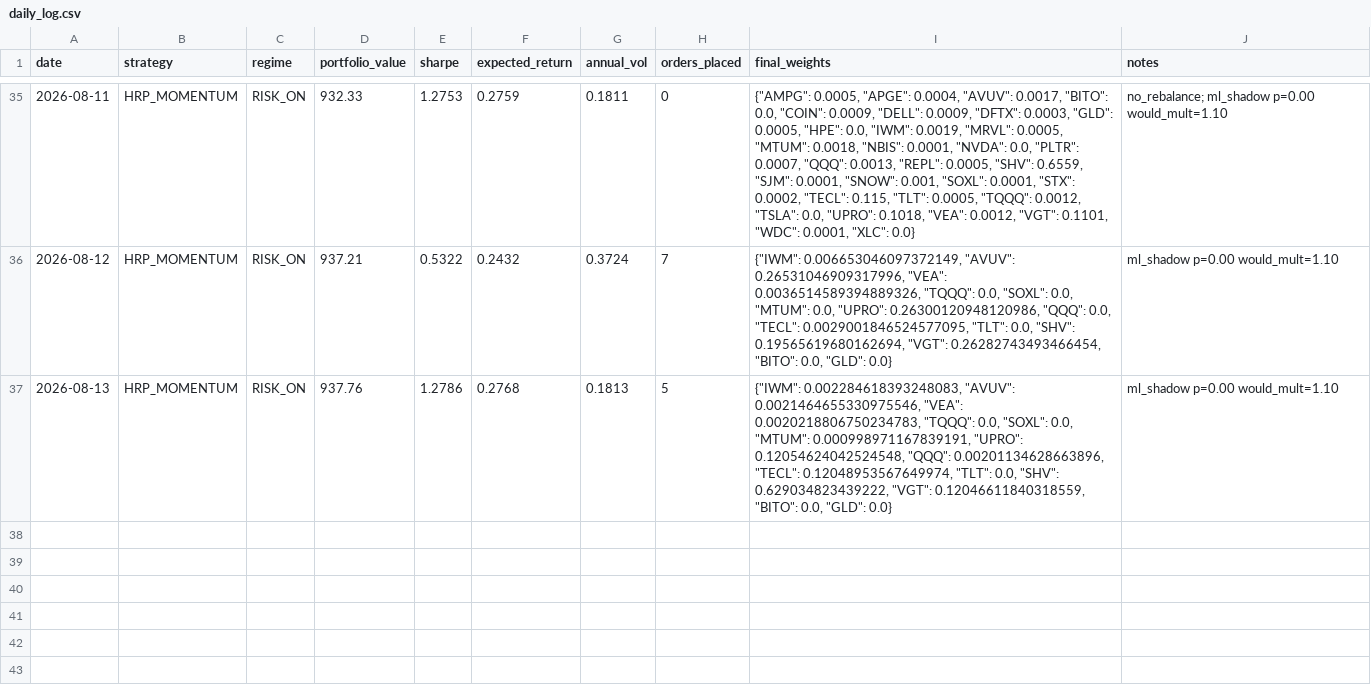
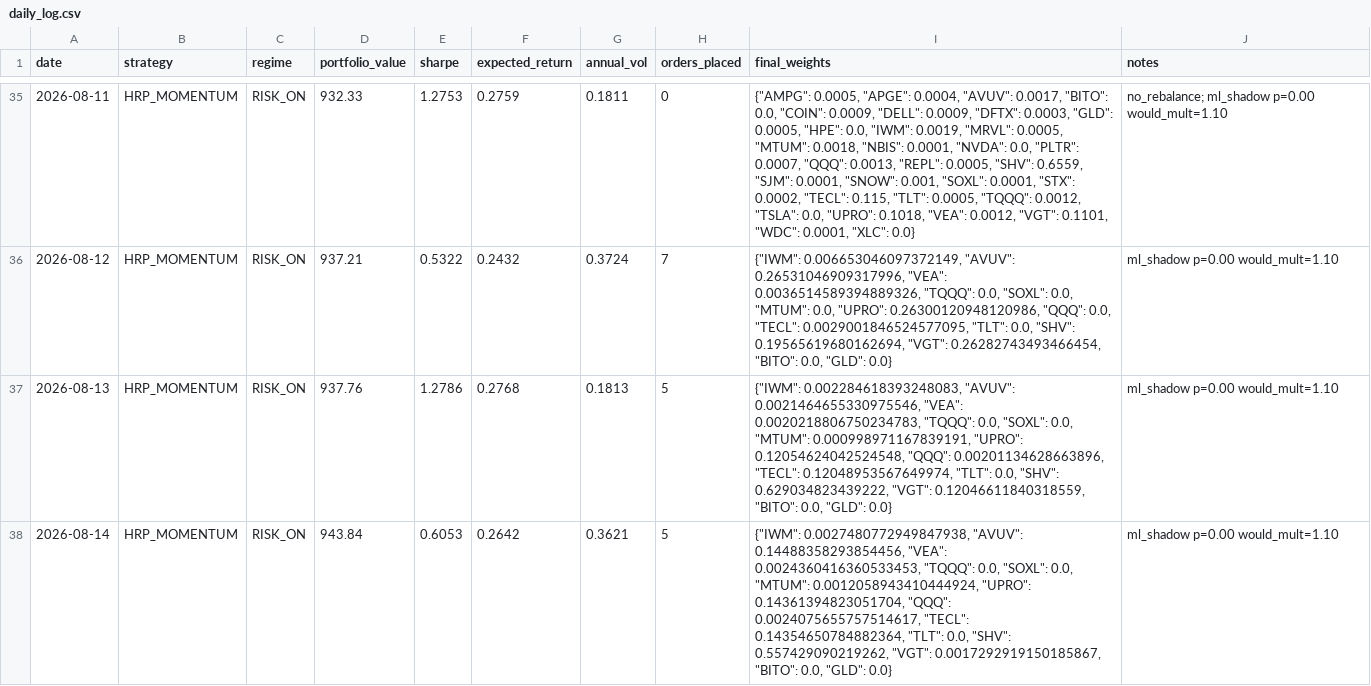
Before and after one commit to Tyler-Morton/BeatTheComp, a CSV file: daily_log.csv, drawn as a sheet; only a part is shown, gaps mark what is left out; the diff names each change by its address in the sheet, - before the commit and + after, or states it on an @@ line.

```diff
--- a/daily_log.csv
+++ b/daily_log.csv
+row 38: 2026-08-14 | HRP_MOMENTUM | RISK_ON | 943.84 | 0.6053 | 0.2642 | 0.3621 | 5 | {"IWM": 0.0027480772949847938, "AVUV": 0.14488358293854456, "VEA": 0.0024360416360533453, "TQQQ": 0.0, "SOXL": 0.0, "MTUM": 0.0012058943410444924, "UPRO": 0.14361394823051704, "QQQ": 0.0024075655757514617, "TECL": 0.14354650784882364, "TLT": 0.0, "SHV": 0.557429090219262, "VGT": 0.0017292919150185867, "BITO": 0.0, "GLD": 0.0} | ml_shadow p=0.00 would_mult=1.10
```
Also changed, not shown: regime_log.csv, watchlist_log.csv, 1 other file.
